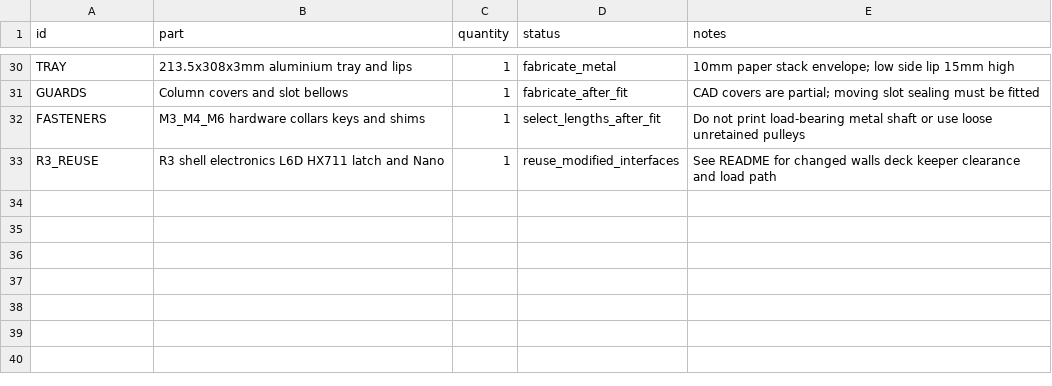
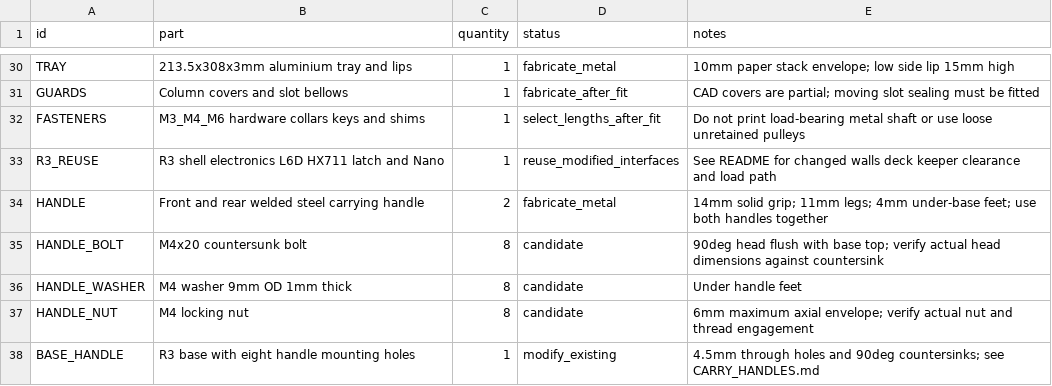
Before and after one commit to sion1223/temi-tranformation-v2, a CSV file: basket/smart_lock_box_r4/BOM.csv, drawn as a sheet; only a part is shown, gaps mark what is left out; the diff names each change by its address in the sheet, - before the commit and + after, or states it on an @@ line.

Commit message:
feat(basket): add fixed front and rear carrying handles
Add two rounded steel grips with under-base feet and eight M4 through-bolts. Machine matching countersunk holes in the R4 base. Keep the handles independent of the automatic lid, paper lift and weighing mechanism.

Regenerate Blender, GLB, fabrication STLs and review images; document dimensions, hardware and assembly. Verify 143 motion samples, handle clearance against fixed components and manifold fabrication meshes. Physical carrying-load qualification remains pending.

```diff
--- a/basket/smart_lock_box_r4/BOM.csv
+++ b/basket/smart_lock_box_r4/BOM.csv
+row 34: HANDLE | Front and rear welded steel carrying handle | 2 | fabricate_metal | 14mm solid grip; 11mm legs; 4mm under-base feet; use both handles together
+row 35: HANDLE_BOLT | M4x20 countersunk bolt | 8 | candidate | 90deg head flush with base top; verify actual head dimensions against countersink
+row 36: HANDLE_WASHER | M4 washer 9mm OD 1mm thick | 8 | candidate | Under handle feet
+row 37: HANDLE_NUT | M4 locking nut | 8 | candidate | 6mm maximum axial envelope; verify actual nut and thread engagement
+row 38: BASE_HANDLE | R3 base with eight handle mounting holes | 1 | modify_existing | 4.5mm through holes and 90deg countersinks; see CARRY_HANDLES.md
```
Also changed, not shown: 20 other files.
